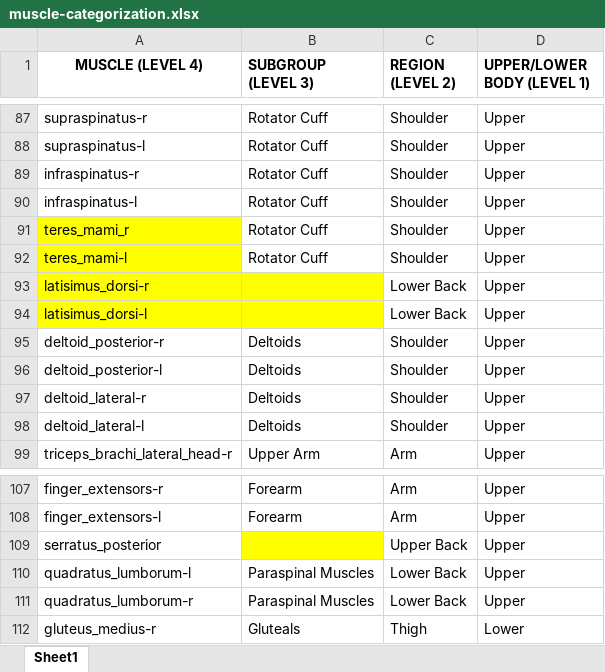
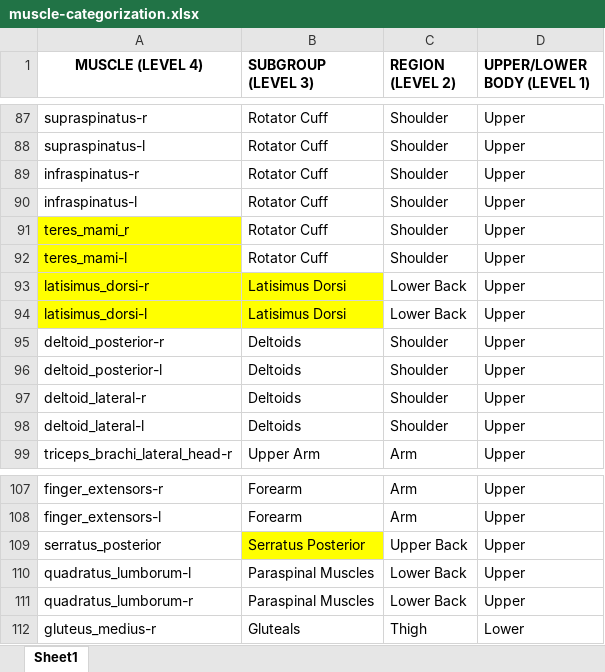
Before and after one commit to jasazupancic123/Master-Thesis, an Excel workbook: files/muscle-categorization.xlsx, sheet Sheet1, drawn as a sheet; only a part is shown, gaps mark what is left out; values as stored, in another font and other column widths than the file's, no borders; the diff names each change by its address in the sheet, - before the commit and + after, or states it on an @@ line.

```diff
--- a/files/muscle-categorization.xlsx (sheet Sheet1)
+++ b/files/muscle-categorization.xlsx (sheet Sheet1)
-B93:B94 (SUBGROUP (LEVEL 3)): (empty)
+B93:B94 (SUBGROUP (LEVEL 3)): Latisimus Dorsi
-B109 (SUBGROUP (LEVEL 3)): (empty)
+B109 (SUBGROUP (LEVEL 3)): Serratus Posterior
```
Also changed, not shown: files/eGym-exercises-heatmap.xlsx, 8 other files.
